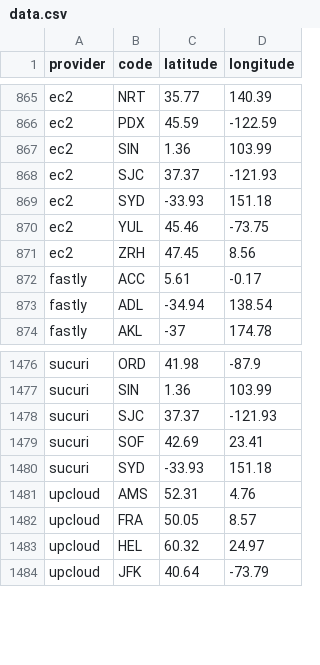
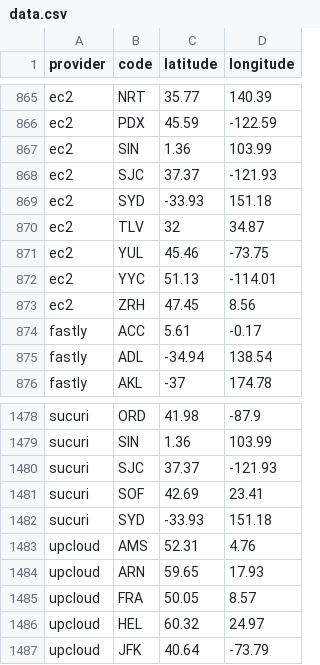
Before and after one commit to adaptive/pops, a CSV file: notebooks/data.csv, drawn as a sheet; only a part is shown, gaps mark what is left out; the diff names each change by its address in the sheet, - before the commit and + after, or states it on an @@ line.

```diff
--- a/notebooks/data.csv
+++ b/notebooks/data.csv
+row 870: ec2 | TLV | 32 | 34.87
+row 872: ec2 | YYC | 51.13 | -114.01
+row 1484: upcloud | ARN | 59.65 | 17.93
```
Also changed, not shown: 4 other files.
